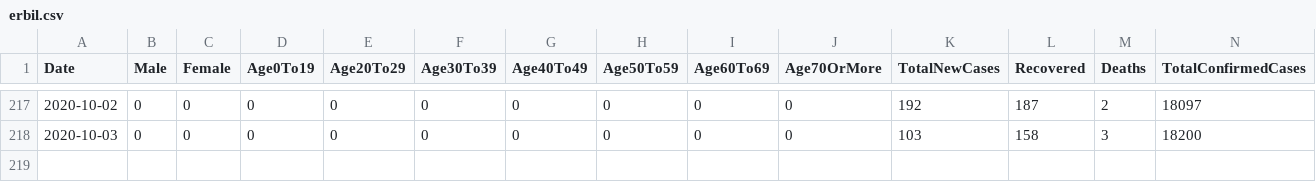
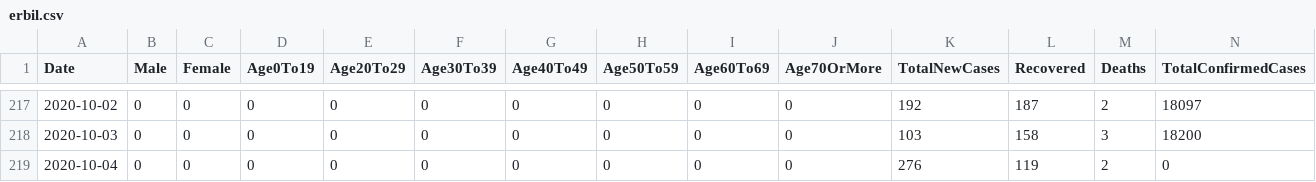
Before and after one commit to DevelopersTree/Kovid19, a CSV file: data/governorates/erbil.csv, drawn as a sheet; only a part is shown, gaps mark what is left out; rows hold the shown columns only; the diff names each change by its address in the sheet, - before the commit and + after, or states it on an @@ line.

Commit message:
Fetched latest data. 10/4/2020

```diff
--- a/data/governorates/erbil.csv
+++ b/data/governorates/erbil.csv
+row 219: 2020-10-04 | 0 | 0 | 0 | 0 | 0 | 0 | 0 | 0 | 0 | 276 | 119 | 2 | 0
```
Also changed, not shown: data/governorates/sulaymaniyah.csv, 5 other files.
